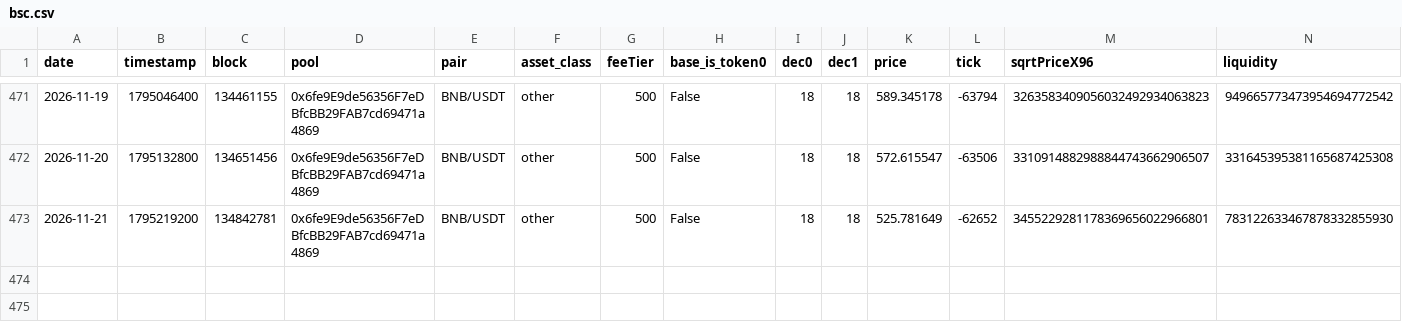
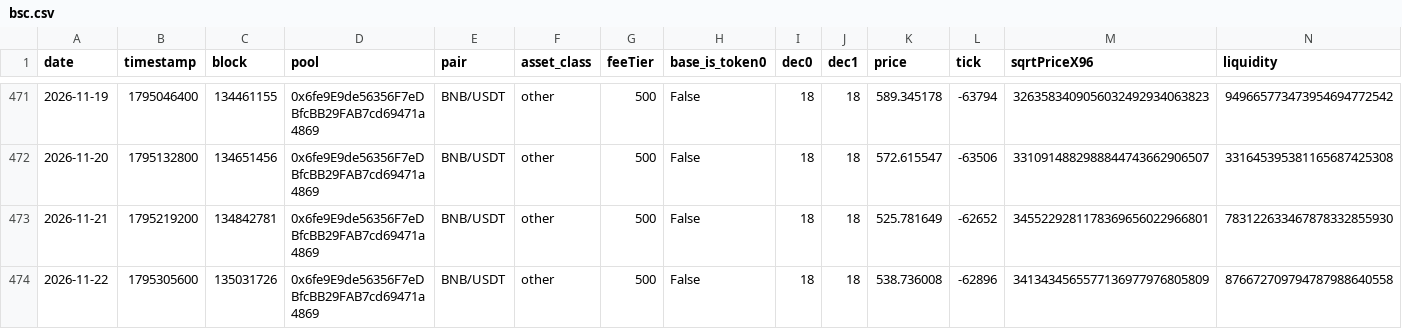
Before and after one commit to MFlab-inc/uniswap-v3-monitor, a CSV file: data/bsc.csv, drawn as a sheet; only a part is shown, gaps mark what is left out; rows hold the shown columns only; the diff names each change by its address in the sheet, - before the commit and + after, or states it on an @@ line.

Commit message:
data: 2026-11-22

```diff
--- a/data/bsc.csv
+++ b/data/bsc.csv
+row 474: 2026-11-22 | 1795305600 | 135031726 | 0x6fe9E9de56356F7eDBfcBB29FAB7cd69471a4869 | BNB/USDT | other | 500 | False | 18 | 18 | 538.736008 | -62896 | 3413434565577136977976805809 | 876672709794787988640558
```
Also changed, not shown: data/arbitrum.csv, data/base.csv, 3 other files.
